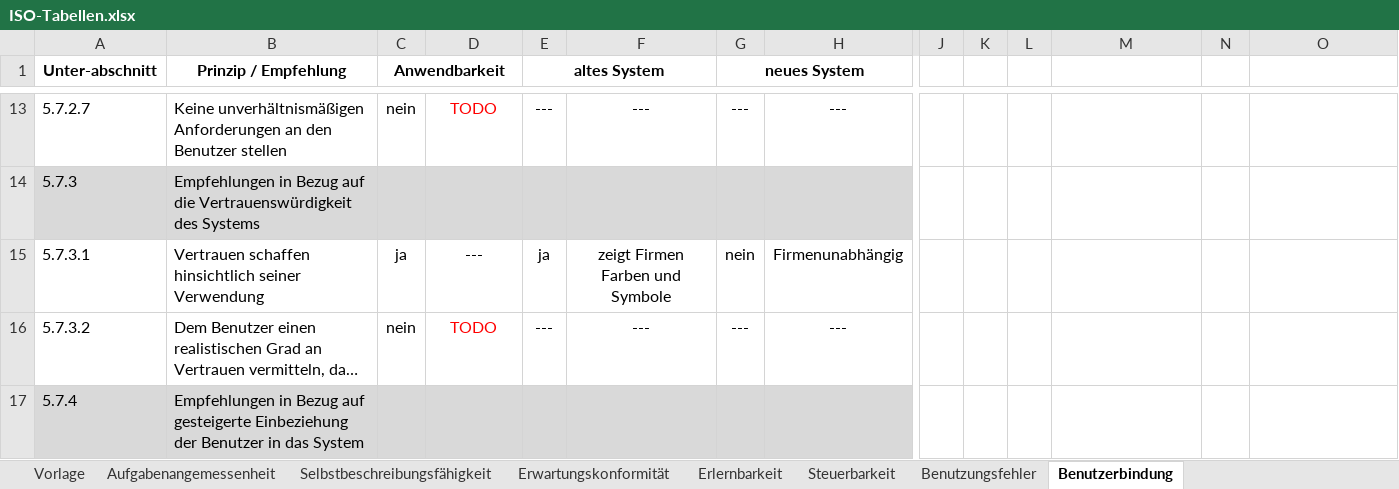
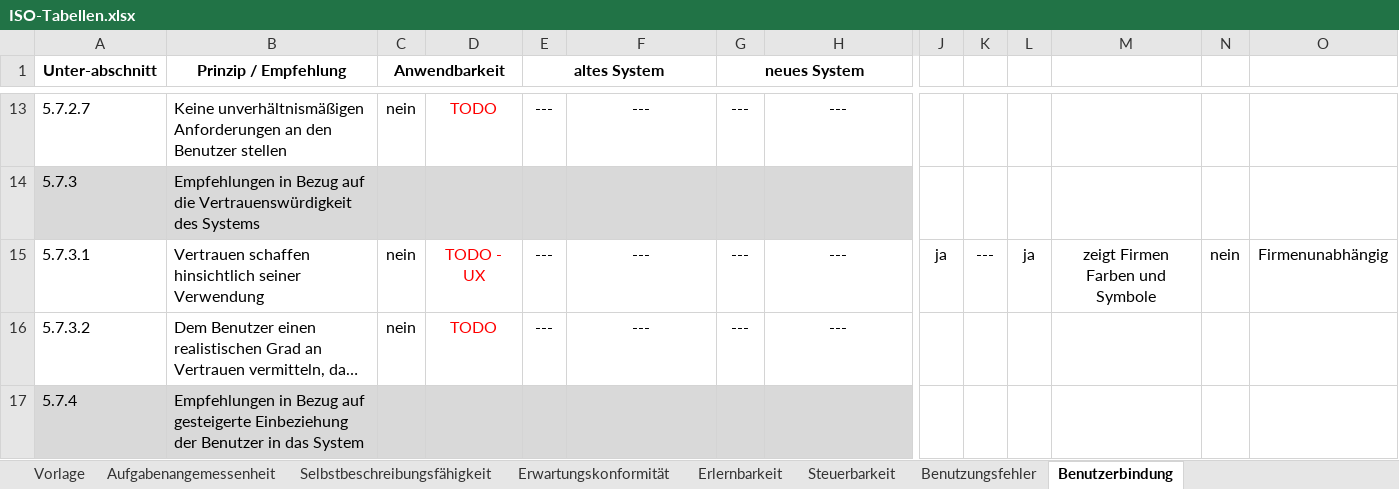
Before and after one commit to sxndrx-cxlxnx/h_da_B7-Bachelorarbeit, an Excel workbook: Anhänge/ISO-Tabellen.xlsx, sheet Benutzerbindung, drawn as a sheet; only a part is shown, gaps mark what is left out; long unchanged cells end in …; values as stored, in another font and other column widths than the file's, no borders; conditional formats not drawn; the diff names each change by its address in the sheet, - before the commit and + after, or states it on an @@ line.

```diff
--- a/Anhänge/ISO-Tabellen.xlsx (sheet Benutzerbindung)
+++ b/Anhänge/ISO-Tabellen.xlsx (sheet Benutzerbindung)
-C15 (Anwendbarkeit): ja
+C15 (Anwendbarkeit): nein
-D15: ---
+D15: TODO - UX
-D15 text colour: black
+D15 text colour: #FF0000
-E15 (altes System): ja
+E15 (altes System): ---
-F15: zeigt Firmen Farben und Symbole
+F15: ---
-G15 (neues System): nein
+G15 (neues System): ---
-H15: Firmenunabhängig
+H15: ---
-J15: (empty)
+J15: ja
-K15: (empty)
+K15: ---
-L15: (empty)
+L15: ja
-M15: (empty)
+M15: zeigt Firmen Farben und Symbole
-N15: (empty)
+N15: nein
-O15: (empty)
+O15: Firmenunabhängig
```
Also changed, not shown: Diagramme/20250604 Auswertung Befragung.xlsx, 4 other files.
